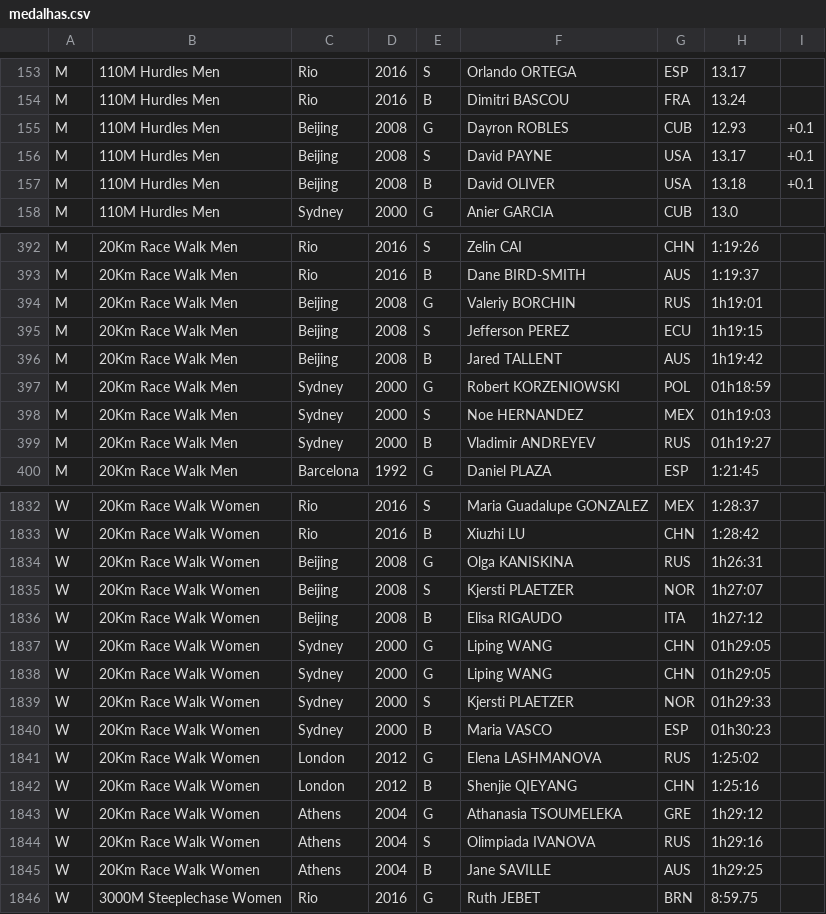
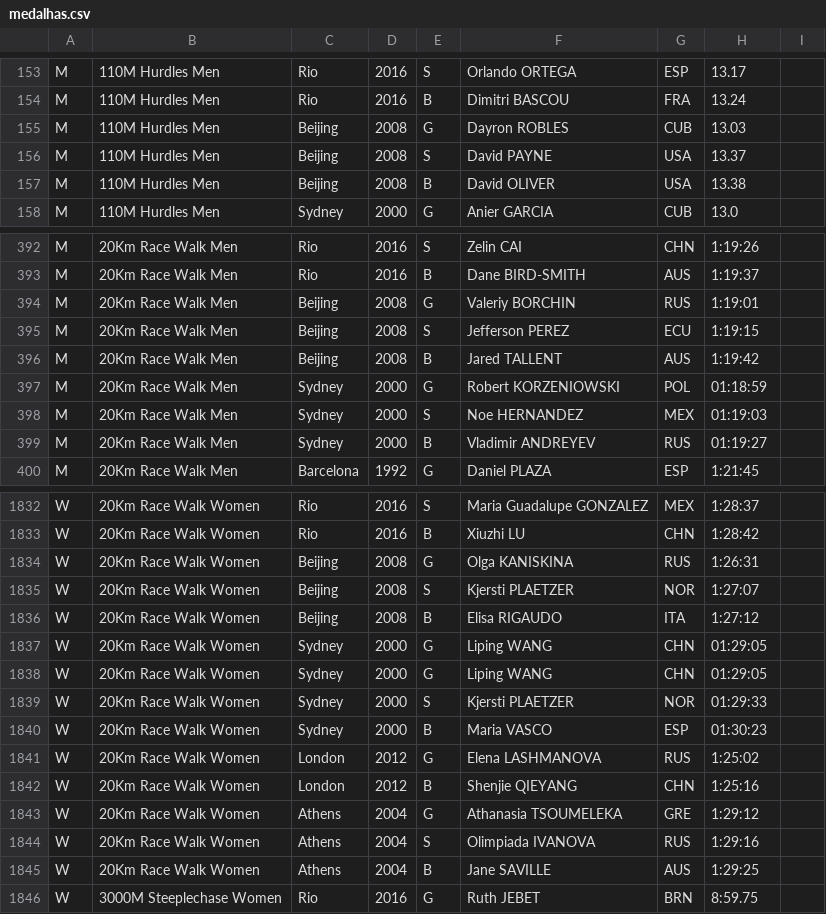
Before and after one commit to CarlosDuAssis/Projeto_PROG2, a CSV file: arquivos/medalhas.csv, drawn as a sheet; only a part is shown, gaps mark what is left out; the diff covers the shown part only.

Commit message:
arq atualizado

```diff
--- a/arquivos/medalhas.csv
+++ b/arquivos/medalhas.csv
@@ -154,5 +154,5 @@ M,110M Hurdles Men,Rio,2016,S,Orlando ORTEGA,ESP,13.17
 M,110M Hurdles Men,Rio,2016,B,Dimitri BASCOU,FRA,13.24
-M,110M Hurdles Men,Beijing,2008,G,Dayron ROBLES,CUB,12.93,+0.1
-M,110M Hurdles Men,Beijing,2008,S,David PAYNE,USA,13.17,+0.1
-M,110M Hurdles Men,Beijing,2008,B,David OLIVER,USA,13.18,+0.1
+M,110M Hurdles Men,Beijing,2008,G,Dayron ROBLES,CUB,13.03
+M,110M Hurdles Men,Beijing,2008,S,David PAYNE,USA,13.37
+M,110M Hurdles Men,Beijing,2008,B,David OLIVER,USA,13.38
 M,110M Hurdles Men,Sydney,2000,G,Anier GARCIA,CUB,13.0
@@ -393,8 +393,8 @@ M,20Km Race Walk Men,Rio,2016,S,Zelin CAI,CHN,1:19:26
 M,20Km Race Walk Men,Rio,2016,B,Dane BIRD-SMITH,AUS,1:19:37
-M,20Km Race Walk Men,Beijing,2008,G,Valeriy BORCHIN,RUS,1h19:01
-M,20Km Race Walk Men,Beijing,2008,S,Jefferson PEREZ,ECU,1h19:15
-M,20Km Race Walk Men,Beijing,2008,B,Jared TALLENT,AUS,1h19:42
-M,20Km Race Walk Men,Sydney,2000,G,Robert KORZENIOWSKI,POL,01h18:59
-M,20Km Race Walk Men,Sydney,2000,S,Noe HERNANDEZ,MEX,01h19:03
-M,20Km Race Walk Men,Sydney,2000,B,Vladimir ANDREYEV,RUS,01h19:27
+M,20Km Race Walk Men,Beijing,2008,G,Valeriy BORCHIN,RUS,1:19:01
+M,20Km Race Walk Men,Beijing,2008,S,Jefferson PEREZ,ECU,1:19:15
+M,20Km Race Walk Men,Beijing,2008,B,Jared TALLENT,AUS,1:19:42
+M,20Km Race Walk Men,Sydney,2000,G,Robert KORZENIOWSKI,POL,01:18:59
+M,20Km Race Walk Men,Sydney,2000,S,Noe HERNANDEZ,MEX,01:19:03
+M,20Km Race Walk Men,Sydney,2000,B,Vladimir ANDREYEV,RUS,01:19:27
 M,20Km Race Walk Men,Barcelona,1992,G,Daniel PLAZA,ESP,1:21:45
@@ -1833,14 +1833,14 @@ W,20Km Race Walk Women,Rio,2016,S,Maria Guadalupe GONZALEZ,MEX,1:28:37
 W,20Km Race Walk Women,Rio,2016,B,Xiuzhi LU,CHN,1:28:42
-W,20Km Race Walk Women,Beijing,2008,G,Olga KANISKINA,RUS,1h26:31
-W,20Km Race Walk Women,Beijing,2008,S,Kjersti PLAETZER,NOR,1h27:07
-W,20Km Race Walk Women,Beijing,2008,B,Elisa RIGAUDO,ITA,1h27:12
-W,20Km Race Walk Women,Sydney,2000,G,Liping WANG,CHN,01h29:05
-W,20Km Race Walk Women,Sydney,2000,G,Liping WANG,CHN,01h29:05
-W,20Km Race Walk Women,Sydney,2000,S,Kjersti PLAETZER,NOR,01h29:33
-W,20Km Race Walk Women,Sydney,2000,B,Maria VASCO,ESP,01h30:23
+W,20Km Race Walk Women,Beijing,2008,G,Olga KANISKINA,RUS,1:26:31
+W,20Km Race Walk Women,Beijing,2008,S,Kjersti PLAETZER,NOR,1:27:07
+W,20Km Race Walk Women,Beijing,2008,B,Elisa RIGAUDO,ITA,1:27:12
+W,20Km Race Walk Women,Sydney,2000,G,Liping WANG,CHN,01:29:05
+W,20Km Race Walk Women,Sydney,2000,G,Liping WANG,CHN,01:29:05
+W,20Km Race Walk Women,Sydney,2000,S,Kjersti PLAETZER,NOR,01:29:33
+W,20Km Race Walk Women,Sydney,2000,B,Maria VASCO,ESP,01:30:23
 W,20Km Race Walk Women,London,2012,G,Elena LASHMANOVA,RUS,1:25:02
 W,20Km Race Walk Women,London,2012,B,Shenjie QIEYANG,CHN,1:25:16
-W,20Km Race Walk Women,Athens,2004,G,Athanasia TSOUMELEKA,GRE,1h29:12
-W,20Km Race Walk Women,Athens,2004,S,Olimpiada IVANOVA,RUS,1h29:16
-W,20Km Race Walk Women,Athens,2004,B,Jane SAVILLE,AUS,1h29:25
+W,20Km Race Walk Women,Athens,2004,G,Athanasia TSOUMELEKA,GRE,1:29:12
+W,20Km Race Walk Women,Athens,2004,S,Olimpiada IVANOVA,RUS,1:29:16
+W,20Km Race Walk Women,Athens,2004,B,Jane SAVILLE,AUS,1:29:25
 W,3000M Steeplechase Women,Rio,2016,G,Ruth JEBET,BRN,8:59.75
```
Also changed, not shown: 58 edited cells elsewhere in this file.
